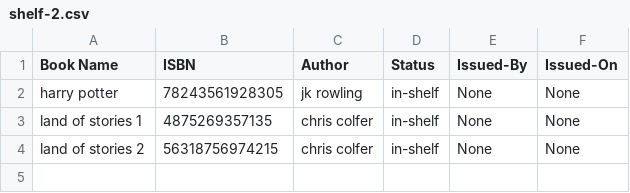
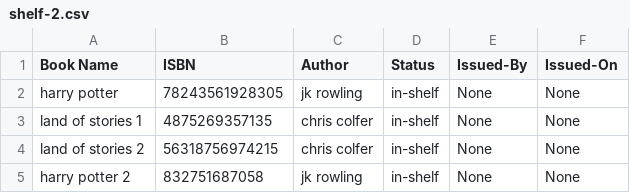
Before and after one commit to aditya-sahai/Library-Management-System, a CSV file: books/shelf-2.csv, drawn as a sheet.

```diff
--- a/books/shelf-2.csv
+++ b/books/shelf-2.csv
@@ -4 +4,2 @@
 "land of stories 2 ","56318756974215","chris colfer","in-shelf","None","None"
+"harry potter 2","832751687058","jk rowling","in-shelf","None","None"
```
Also changed, not shown: 6 other files.
